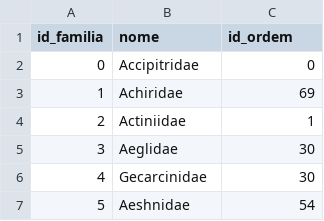
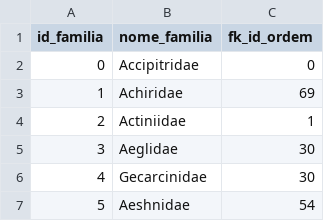
Before and after one commit to Igor-dJS/Trabalho_BD, a CSV file: tabelas/familias.csv, drawn as a sheet; only a part is shown.

```diff
--- a/tabelas/familias.csv
+++ b/tabelas/familias.csv
@@ -1,2 +1,2 @@
-id_familia,nome,id_ordem
+id_familia,nome_familia,fk_id_ordem
 0,Accipitridae,0
```
Also changed, not shown: tabelas/estado_pertence_unidade.csv, tabelas/estados.csv, 11 other files.
